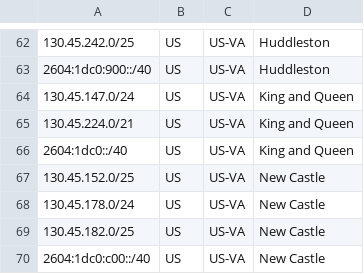
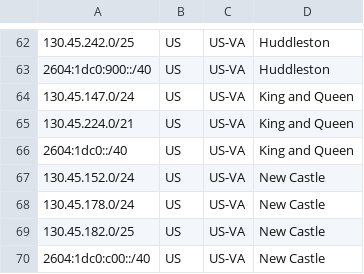
Before and after one commit to jmiler925/geolocation, a CSV file: geofeed_WilkesCommunicationsInc.csv, drawn as a sheet; only a part is shown, gaps mark what is left out.

Commit message:
Update geofeed_WilkesCommunicationsInc.csv

```diff
--- a/geofeed_WilkesCommunicationsInc.csv
+++ b/geofeed_WilkesCommunicationsInc.csv
@@ -66,3 +66,3 @@
 2604:1dc0::/40,US,US-VA,King and Queen,
-130.45.152.0/25,US,US-VA,New Castle,
+130.45.152.0/24,US,US-VA,New Castle,
 130.45.178.0/24,US,US-VA,New Castle,
```
